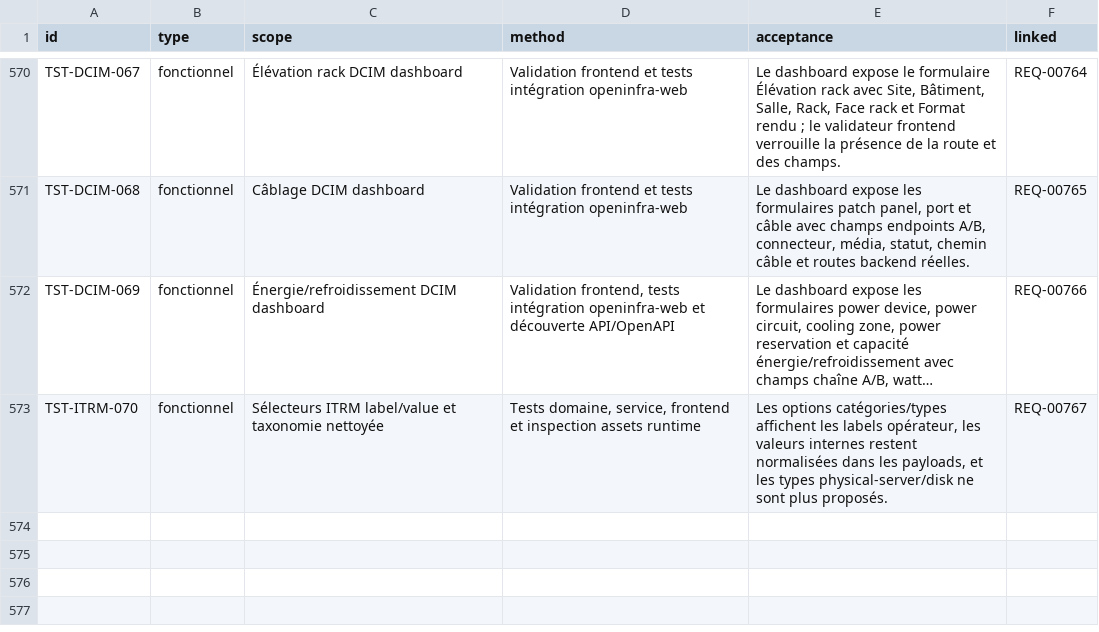
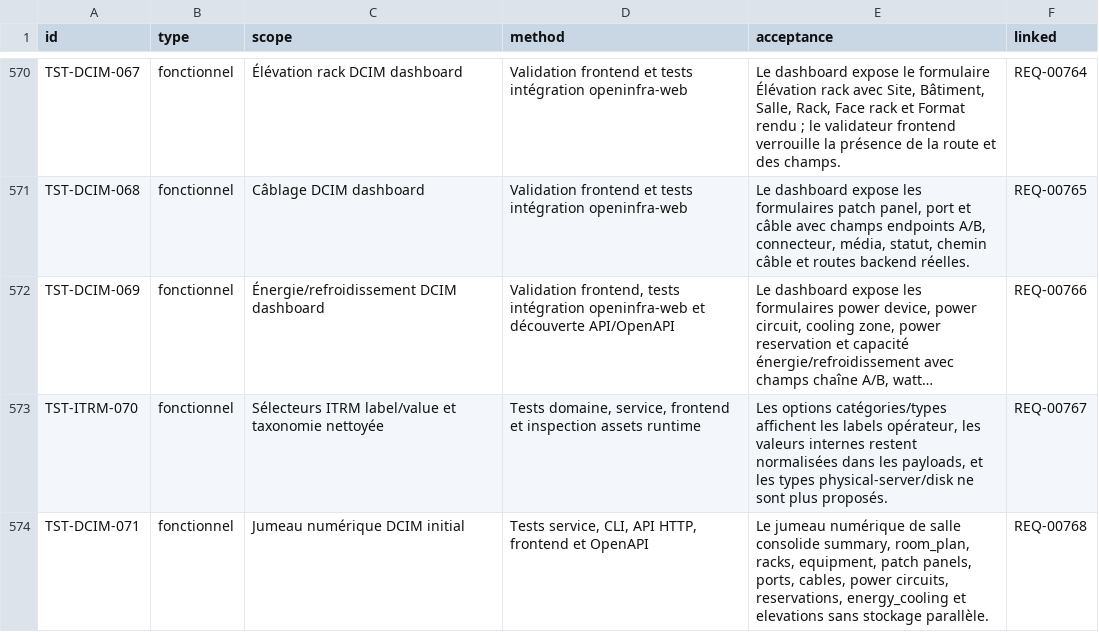
Before and after one commit to irivengroup/openinfra, a CSV file: docs/specifications/OpenInfra-CDC-SFG-STG-v4.8.1/11-Matrices/Tests.csv, drawn as a sheet; only a part is shown, gaps mark what is left out; long unchanged cells end in …; the diff names each change by its address in the sheet, - before the commit and + after, or states it on an @@ line.

```diff
--- a/docs/specifications/OpenInfra-CDC-SFG-STG-v4.8.1/11-Matrices/Tests.csv
+++ b/docs/specifications/OpenInfra-CDC-SFG-STG-v4.8.1/11-Matrices/Tests.csv
+row 574: TST-DCIM-071 | fonctionnel | Jumeau numérique DCIM initial | Tests service, CLI, API HTTP, frontend et OpenAPI | Le jumeau numérique de salle consolide summary, room_plan, racks, equipment, patch panels, ports, cables, power circuits, reservations, energy_cooling et elevations sans stockage parallèle. | REQ-00768
```
Also changed, not shown: docs/specifications/OpenInfra-CDC-SFG-STG-v4.8.1/11-Matrices/Exigences.csv, docs/specifications/OpenInfra-CDC-SFG-STG-v4.8.1/11-Matrices/Traceabilite.csv, 37 other files.
